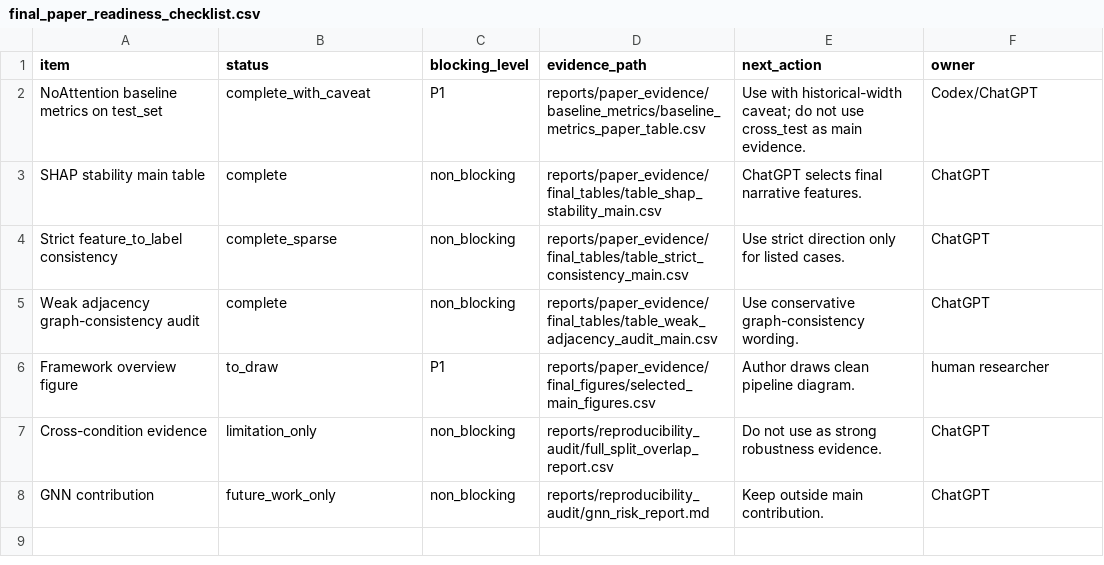
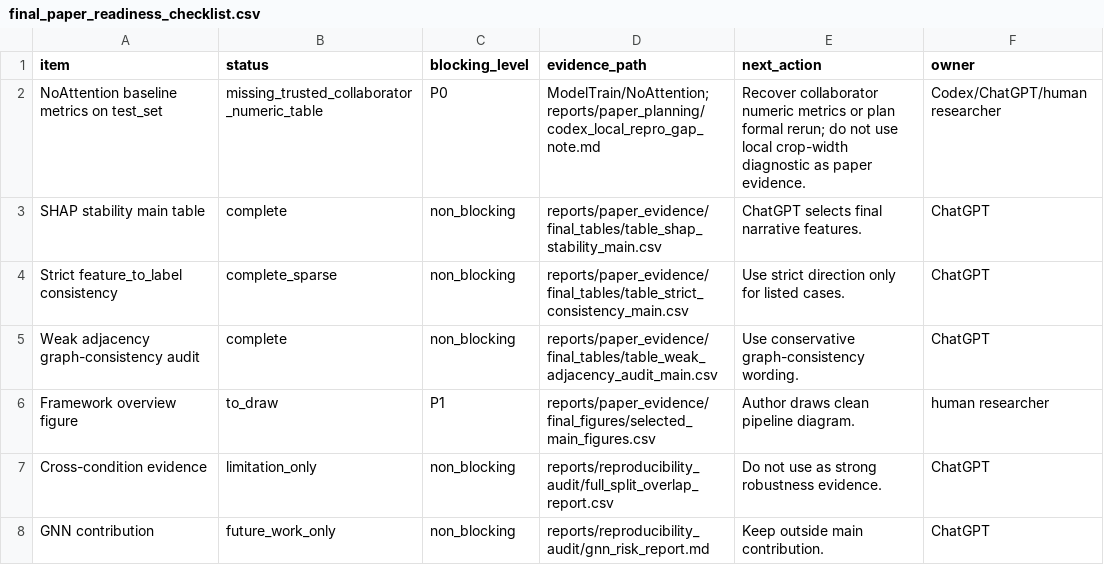
Before and after one commit to mu9enn/gearbox, a CSV file: reports/paper_evidence/final_paper_readiness_checklist.csv, drawn as a sheet.

Commit message:
organize existing results for paper planning

```diff
--- a/reports/paper_evidence/final_paper_readiness_checklist.csv
+++ b/reports/paper_evidence/final_paper_readiness_checklist.csv
@@ -1,3 +1,3 @@
 item,status,blocking_level,evidence_path,next_action,owner
-NoAttention baseline metrics on test_set,complete_with_caveat,P1,reports/paper_evidence/baseline_metrics/baseline_metrics_paper_table.csv,Use with historical-width caveat; do not use cross_test as main evidence.,Codex/ChatGPT
+NoAttention baseline metrics on test_set,missing_trusted_collaborator_numeric_table,P0,ModelTrain/NoAttention; reports/paper_planning/codex_local_repro_gap_note.md,Recover collaborator numeric metrics or plan formal rerun; do not use local crop-width diagnostic as paper evidence.,Codex/ChatGPT/human researcher
 SHAP stability main table,complete,non_blocking,reports/paper_evidence/final_tables/table_shap_stability_main.csv,ChatGPT selects final narrative features.,ChatGPT
```
Also changed, not shown: reports/paper_evidence/baseline_metrics/baseline_metrics_paper_table.csv, reports/paper_evidence/final_evidence_manifest.csv, 16 other files.
